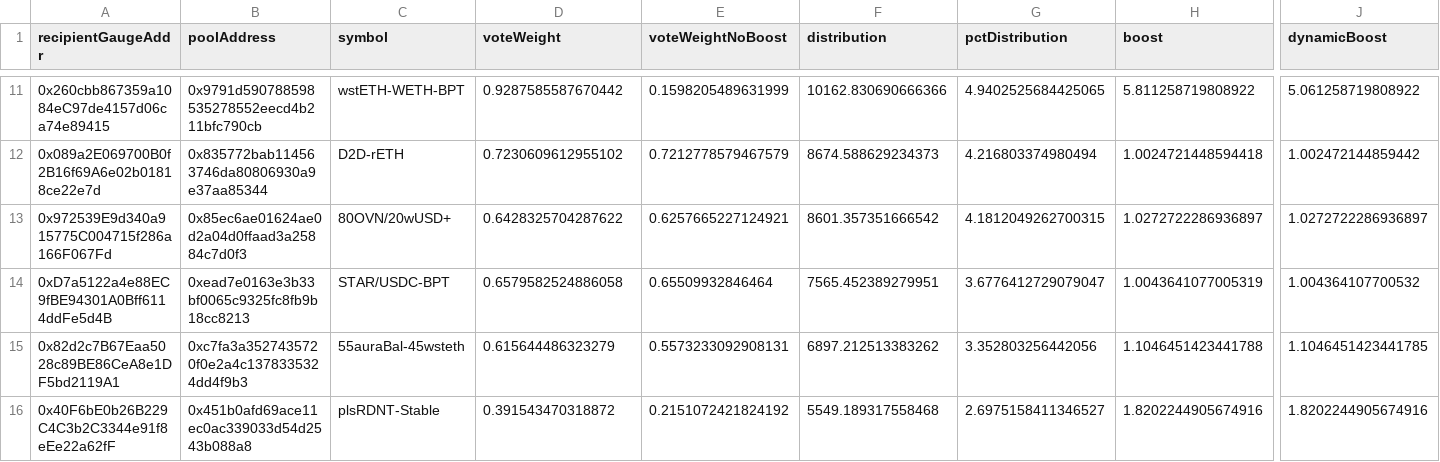
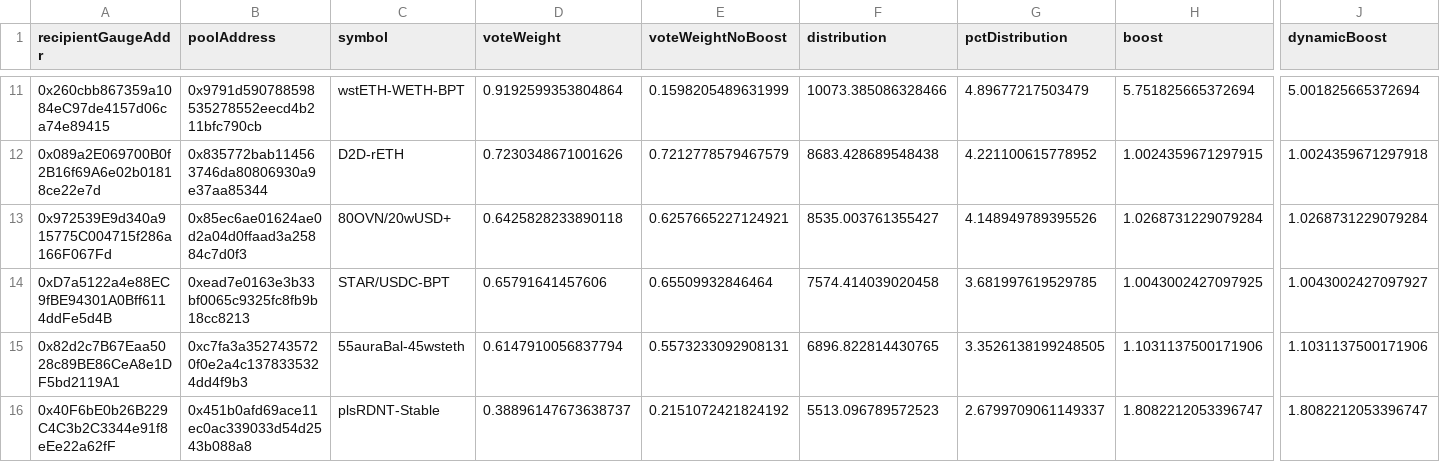
Before and after one commit to BalancerMaxis/data_automation, a CSV file: notebooks/arb_dao_grant_distribution/output/dao_grant_2023-11-30_2023-12-14.csv, drawn as a sheet; only a part is shown, gaps mark what is left out; the diff covers the shown part only; the diff names each change by its address in the sheet, - before the commit and + after, or states it on an @@ line.

Commit message:
feat: sfrx gauge boost 1.5x -> 1.75x

```diff
--- a/notebooks/arb_dao_grant_distribution/output/dao_grant_2023-11-30_2023-12-14.csv
+++ b/notebooks/arb_dao_grant_distribution/output/dao_grant_2023-11-30_2023-12-14.csv
-D11 (voteWeight): 0.9287585587670442
+D11 (voteWeight): 0.9192599353804864
-F11 (distribution): 10162.830690666366
+F11 (distribution): 10073.385086328466
-G11 (pctDistribution): 4.9402525684425065
+G11 (pctDistribution): 4.89677217503479
-H11 (boost): 5.811258719808922
+H11 (boost): 5.751825665372694
-J11 (dynamicBoost): 5.061258719808922
+J11 (dynamicBoost): 5.001825665372694
-D12 (voteWeight): 0.7230609612955102
+D12 (voteWeight): 0.7230348671001626
-F12 (distribution): 8674.588629234373
+F12 (distribution): 8683.428689548438
-G12 (pctDistribution): 4.216803374980494
+G12 (pctDistribution): 4.221100615778952
-H12 (boost): 1.0024721448594418
+H12 (boost): 1.0024359671297915
-J12 (dynamicBoost): 1.002472144859442
+J12 (dynamicBoost): 1.0024359671297918
-D13 (voteWeight): 0.6428325704287622
+D13 (voteWeight): 0.6425828233890118
-F13 (distribution): 8601.357351666542
+F13 (distribution): 8535.003761355427
-G13 (pctDistribution): 4.1812049262700315
+G13 (pctDistribution): 4.148949789395526
-H13 (boost): 1.0272722286936897
+H13 (boost): 1.0268731229079284
-J13 (dynamicBoost): 1.0272722286936897
+J13 (dynamicBoost): 1.0268731229079284
-D14 (voteWeight): 0.6579582524886058
+D14 (voteWeight): 0.65791641457606
-F14 (distribution): 7565.452389279951
+F14 (distribution): 7574.414039020458
-G14 (pctDistribution): 3.6776412729079047
+G14 (pctDistribution): 3.681997619529785
-H14 (boost): 1.0043641077005319
+H14 (boost): 1.0043002427097925
-J14 (dynamicBoost): 1.004364107700532
+J14 (dynamicBoost): 1.0043002427097927
-D15 (voteWeight): 0.615644486323279
+D15 (voteWeight): 0.6147910056837794
-F15 (distribution): 6897.212513383262
+F15 (distribution): 6896.822814430765
-G15 (pctDistribution): 3.352803256442056
+G15 (pctDistribution): 3.3526138199248505
-H15 (boost): 1.1046451423441788
+H15 (boost): 1.1031137500171906
-J15 (dynamicBoost): 1.1046451423441785
+J15 (dynamicBoost): 1.1031137500171906
-D16 (voteWeight): 0.391543470318872
+D16 (voteWeight): 0.38896147673638737
-F16 (distribution): 5549.189317558468
+F16 (distribution): 5513.096789572523
-G16 (pctDistribution): 2.6975158411346527
+G16 (pctDistribution): 2.6799709061149337
-H16 (boost): 1.8202244905674916
+H16 (boost): 1.8082212053396747
-J16 (dynamicBoost): 1.8202244905674916
+J16 (dynamicBoost): 1.8082212053396747
```
Also changed, not shown: 1 added row, 1 removed row and 59 edited cells elsewhere in this file, 3 other files.
